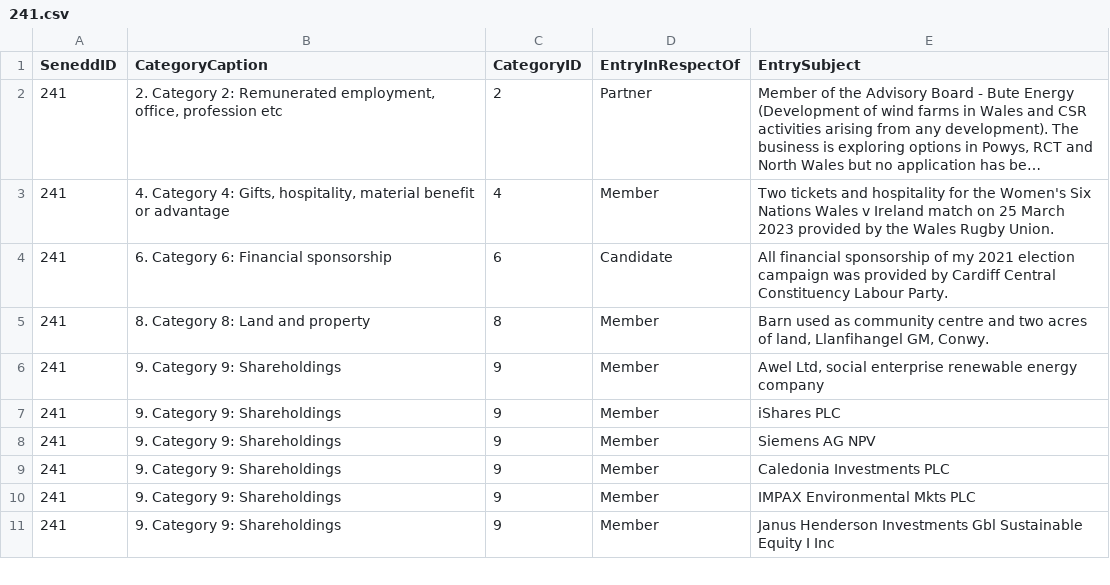
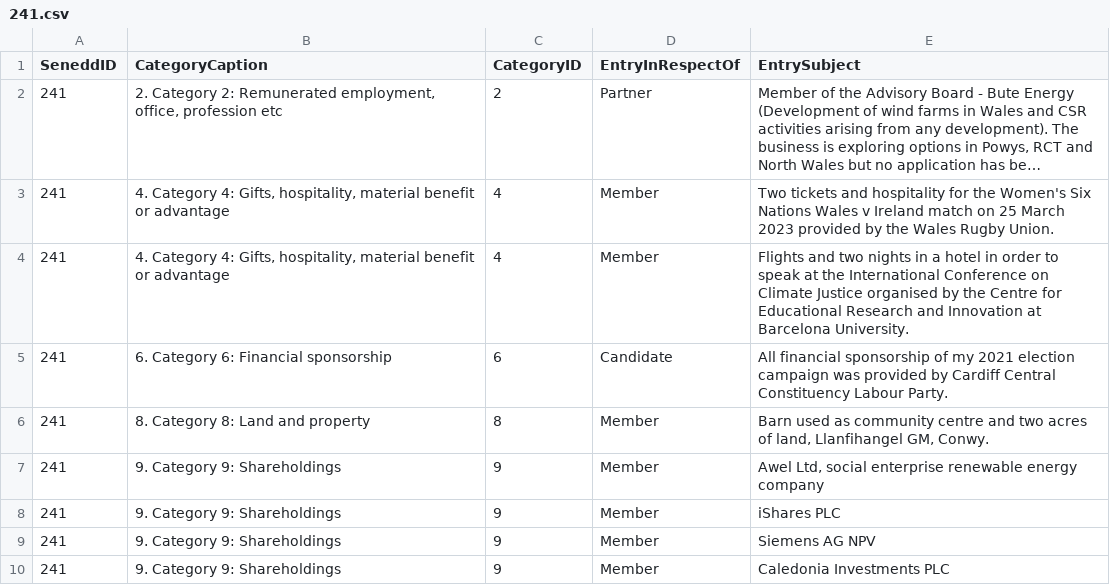
Before and after one commit to stupidpupil/senedd_scraper, a CSV file: registers_by_senedd_id/241.csv, drawn as a sheet; only a part is shown; the shorter side is filled out with more unchanged rows; long unchanged cells end in …; the diff names each change by its address in the sheet, - before the commit and + after, or states it on an @@ line.

```diff
--- a/registers_by_senedd_id/241.csv
+++ b/registers_by_senedd_id/241.csv
+row 4: 241 | 4. Category 4: Gifts, hospitality, material benefit or advantage | 4 | Member | Flights and two nights in a hotel in order to speak at the International Conference on Climate Justice organised by the Centre for Educational Research and Innovation at Barcelona University.
```
Also changed, not shown: interests.csv, registers_by_senedd_id/5030.csv, 1 other file.
